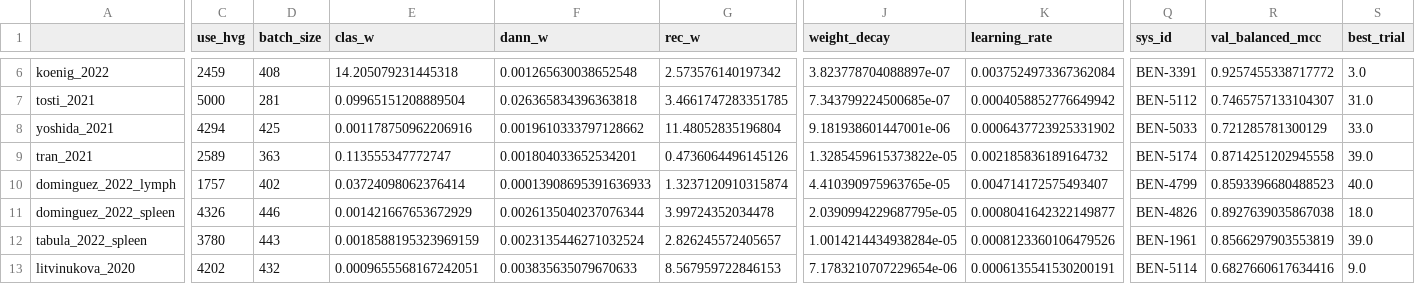
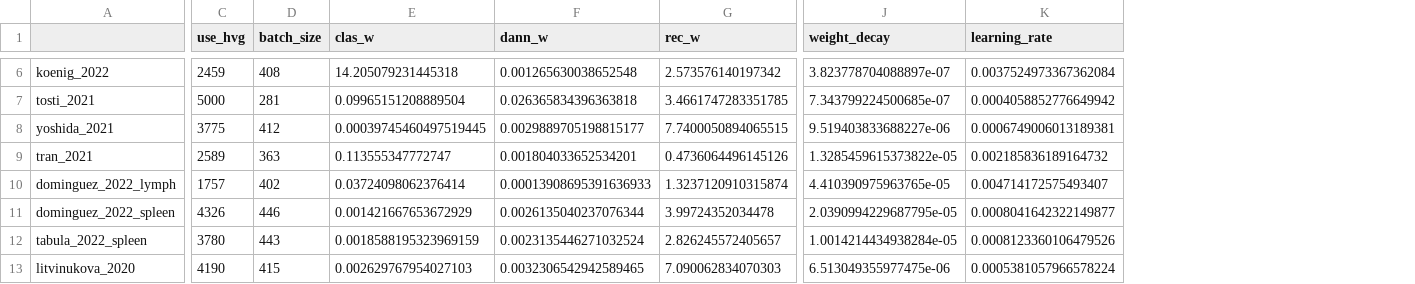
Before and after one commit to AntoineCollin/scMusketeers, a CSV file: experiment_script/benchmark/best_hp.csv, drawn as a sheet; only a part is shown, gaps mark what is left out; the diff covers the shown part only; the diff names each change by its address in the sheet, - before the commit and + after, or states it on an @@ line.

```diff
--- a/experiment_script/benchmark/best_hp.csv
+++ b/experiment_script/benchmark/best_hp.csv
-column Q (sys_id), rows 6-13: BEN-3391 | BEN-5112 | BEN-5033 | BEN-5174 | BEN-4799 | BEN-4826 | BEN-1961 | BEN-5114
-column R (val_balanced_mcc), rows 6-13: 0.9257455338717772 | 0.7465757133104307 | 0.721285781300129 | 0.8714251202945558 | 0.8593396680488523 | 0.8927639035867038 | 0.8566297903553819 | 0.6827660617634416
-column S (best_trial), rows 6-13: 3.0 | 31.0 | 33.0 | 39.0 | 40.0 | 18.0 | 39.0 | 9.0
-C8 (use_hvg): 4294
+C8 (use_hvg): 3775
-D8 (batch_size): 425
+D8 (batch_size): 412
-E8 (clas_w): 0.001178750962206916
+E8 (clas_w): 0.00039745460497519445
-F8 (dann_w): 0.0019610333797128662
+F8 (dann_w): 0.0029889705198815177
-G8 (rec_w): 11.48052835196804
+G8 (rec_w): 7.7400050894065515
-J8 (weight_decay): 9.181938601447001e-06
+J8 (weight_decay): 9.519403833688227e-06
-K8 (learning_rate): 0.0006437723925331902
+K8 (learning_rate): 0.0006749006013189381
-C13 (use_hvg): 4202
+C13 (use_hvg): 4190
-D13 (batch_size): 432
+D13 (batch_size): 415
-E13 (clas_w): 0.0009655568167242051
+E13 (clas_w): 0.002629767954027103
-F13 (dann_w): 0.003835635079670633
+F13 (dann_w): 0.0032306542942589465
-G13 (rec_w): 8.567959722846153
+G13 (rec_w): 7.090062834070303
-J13 (weight_decay): 7.1783210707229654e-06
+J13 (weight_decay): 6.513049355977475e-06
-K13 (learning_rate): 0.0006135541530200191
+K13 (learning_rate): 0.0005381057966578224
```
Also changed, not shown: 47 edited cells elsewhere in this file, 21 other files.
